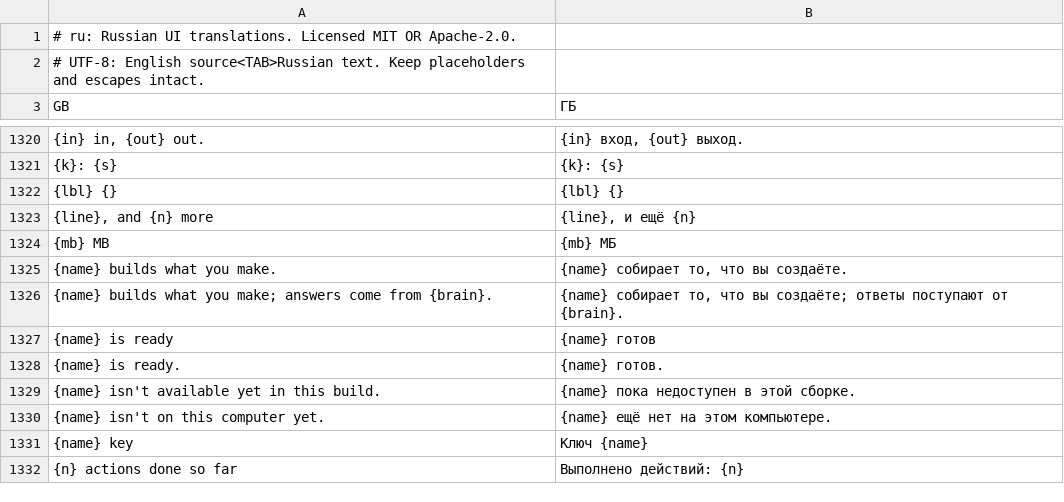
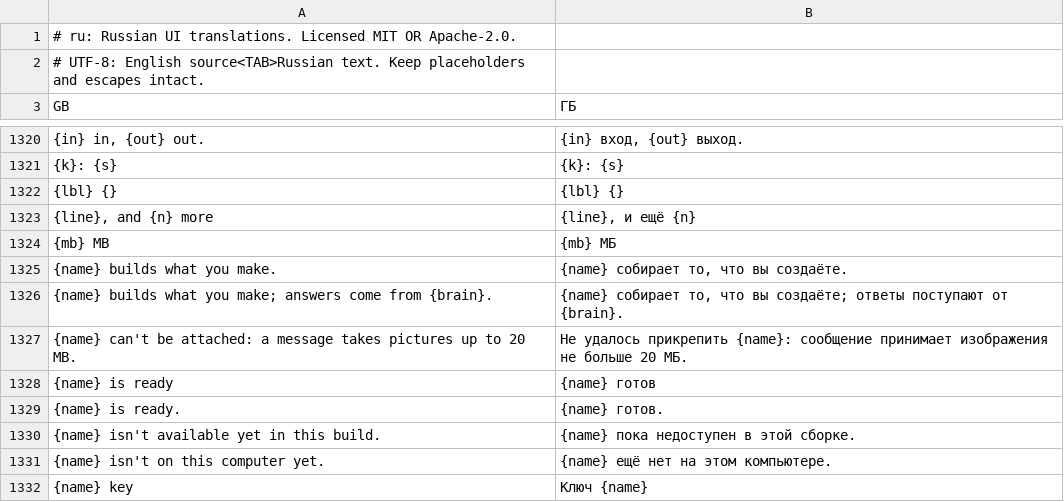
Before and after one commit to GreyCatVP/craft-anything, a TSV file: crates/ui-egui/src/i18n/ru.tsv, drawn as a sheet; only a part is shown, gaps mark what is left out; the shorter side is filled out with more unchanged rows; the diff names each change by its address in the sheet, - before the commit and + after, or states it on an @@ line.

```diff
--- a/crates/ui-egui/src/i18n/ru.tsv
+++ b/crates/ui-egui/src/i18n/ru.tsv
+row 1327: {name} can't be attached: a message takes pictures up to 20 MB. | Не удалось прикрепить {name}: сообщение принимает изображения не больше 20 МБ.
```
Also changed, not shown: crates/ui-egui/src/fr.tsv, crates/ui-egui/src/i18n/zh-hans.tsv, 7 other files.
